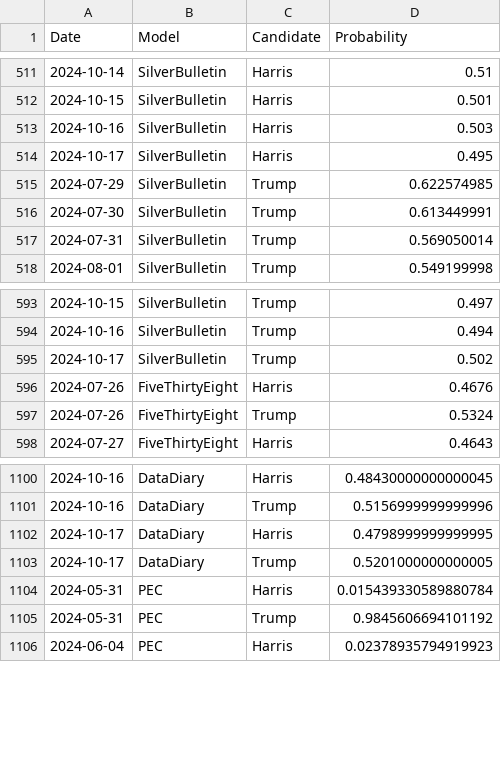
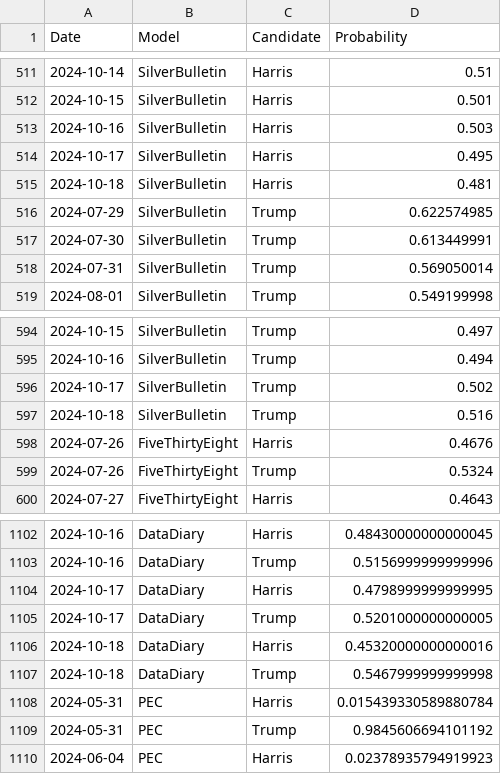
Before and after one commit to PaulMainwood/Election2024, a CSV file: aggregated_data.csv, drawn as a sheet; only a part is shown, gaps mark what is left out; the diff names each change by its address in the sheet, - before the commit and + after, or states it on an @@ line.

```diff
--- a/aggregated_data.csv
+++ b/aggregated_data.csv
+row 515: 2024-10-18 | SilverBulletin | Harris | 0.481
+row 597: 2024-10-18 | SilverBulletin | Trump | 0.516
+row 1106: 2024-10-18 | DataDiary | Harris | 0.45320000000000016
+row 1107: 2024-10-18 | DataDiary | Trump | 0.5467999999999998
```
Also changed, not shown: ManualData.csv, aggregated_data_wide.csv, 4 other files.
